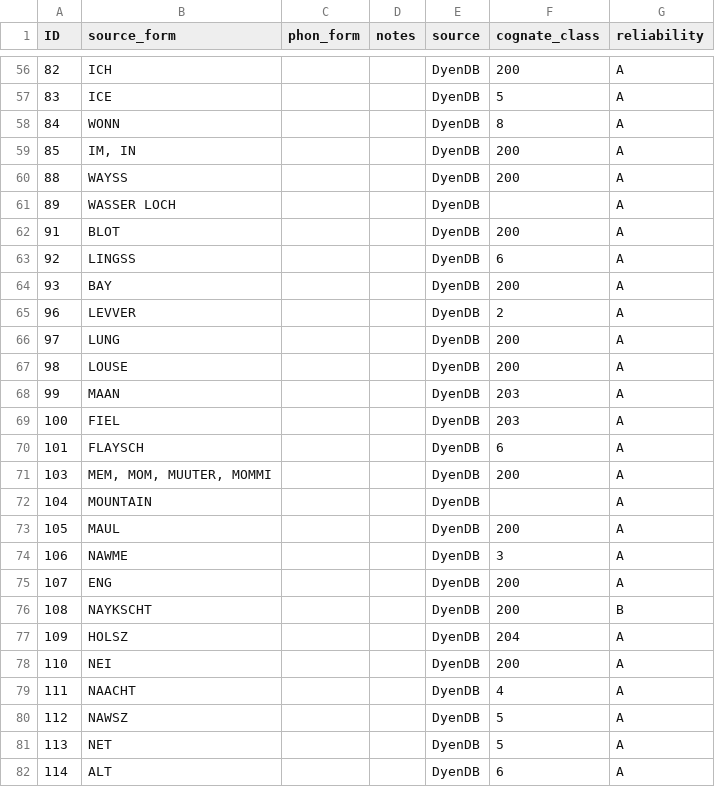
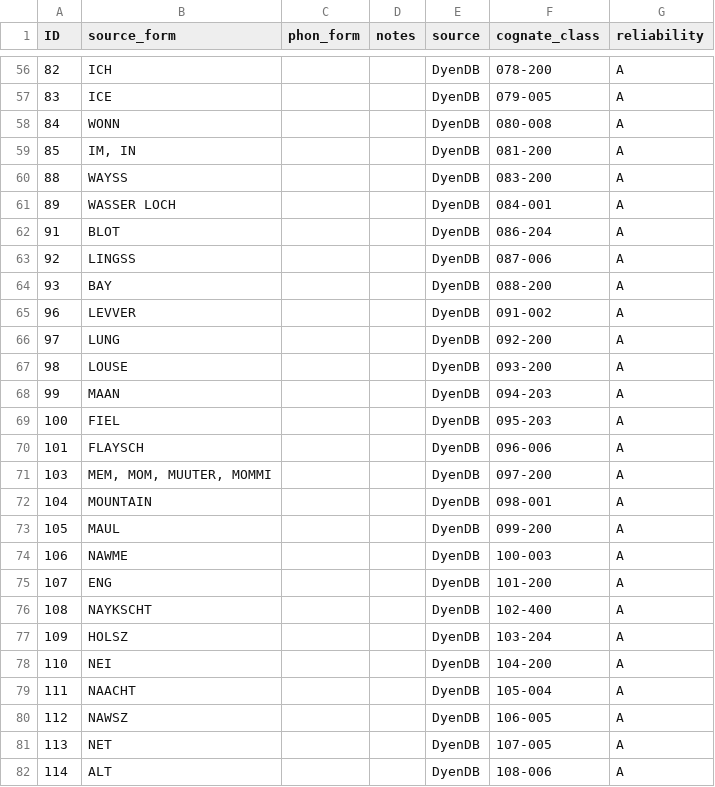
Before and after one commit to lingdb/CoBL-public, a CSV file: dyen_data/Penn._Dutch.csv, drawn as a sheet; only a part is shown, gaps mark what is left out; the diff covers the shown part only.

```diff
--- a/dyen_data/Penn._Dutch.csv
+++ b/dyen_data/Penn._Dutch.csv
@@ -56,27 +56,27 @@ ID	source_form	phon_form	notes	source	cognate_class	reliability
-82	ICH			DyenDB	200	A
-83	ICE			DyenDB	5	A
-84	WONN			DyenDB	8	A
-85	IM, IN			DyenDB	200	A
-88	WAYSS			DyenDB	200	A
-89	WASSER LOCH			DyenDB		A
-91	BLOT			DyenDB	200	A
-92	LINGSS			DyenDB	6	A
-93	BAY			DyenDB	200	A
-96	LEVVER			DyenDB	2	A
-97	LUNG			DyenDB	200	A
-98	LOUSE			DyenDB	200	A
-99	MAAN			DyenDB	203	A
-100	FIEL			DyenDB	203	A
-101	FLAYSCH			DyenDB	6	A
-103	MEM, MOM, MUUTER, MOMMI			DyenDB	200	A
-104	MOUNTAIN			DyenDB		A
-105	MAUL			DyenDB	200	A
-106	NAWME			DyenDB	3	A
-107	ENG			DyenDB	200	A
-108	NAYKSCHT			DyenDB	200	B
-109	HOLSZ			DyenDB	204	A
-110	NEI			DyenDB	200	A
-111	NAACHT			DyenDB	4	A
-112	NAWSZ			DyenDB	5	A
-113	NET			DyenDB	5	A
-114	ALT			DyenDB	6	A
+82	ICH			DyenDB	078-200	A
+83	ICE			DyenDB	079-005	A
+84	WONN			DyenDB	080-008	A
+85	IM, IN			DyenDB	081-200	A
+88	WAYSS			DyenDB	083-200	A
+89	WASSER LOCH			DyenDB	084-001	A
+91	BLOT			DyenDB	086-204	A
+92	LINGSS			DyenDB	087-006	A
+93	BAY			DyenDB	088-200	A
+96	LEVVER			DyenDB	091-002	A
+97	LUNG			DyenDB	092-200	A
+98	LOUSE			DyenDB	093-200	A
+99	MAAN			DyenDB	094-203	A
+100	FIEL			DyenDB	095-203	A
+101	FLAYSCH			DyenDB	096-006	A
+103	MEM, MOM, MUUTER, MOMMI			DyenDB	097-200	A
+104	MOUNTAIN			DyenDB	098-001	A
+105	MAUL			DyenDB	099-200	A
+106	NAWME			DyenDB	100-003	A
+107	ENG			DyenDB	101-200	A
+108	NAYKSCHT			DyenDB	102-400	A
+109	HOLSZ			DyenDB	103-204	A
+110	NEI			DyenDB	104-200	A
+111	NAACHT			DyenDB	105-004	A
+112	NAWSZ			DyenDB	106-005	A
+113	NET			DyenDB	107-005	A
+114	ALT			DyenDB	108-006	A
```
Also changed, not shown: 165 edited cells elsewhere in this file, 6 other files.
